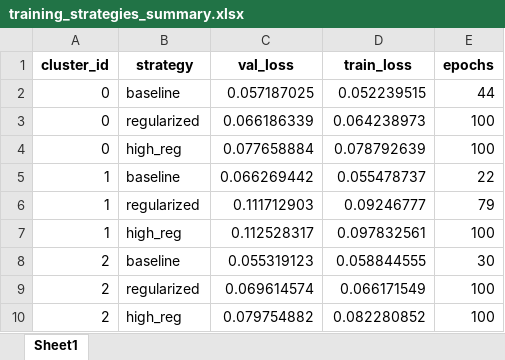
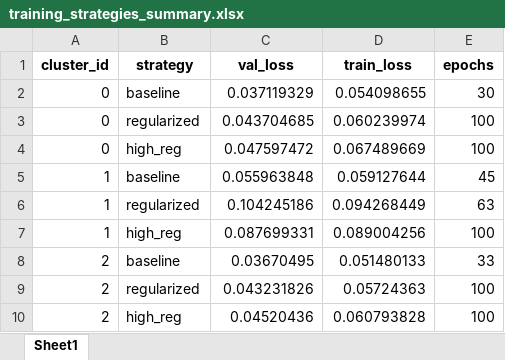
Before and after one commit to Zaid97-kai/process_time_series_3, an Excel workbook: training_strategies_summary.xlsx, sheet Sheet1, drawn as a sheet; values as stored, in another font and other column widths than the file's, no borders; removed rows and columns are numbered as before the commit, all else as after; the diff names each change by its address in the sheet, - before the commit and + after, or states it on an @@ line.

```diff
--- a/training_strategies_summary.xlsx (sheet Sheet1)
+++ b/training_strategies_summary.xlsx (sheet Sheet1)
-row 2: 0 | baseline | 0.057187025 | 0.052239515 | 44
+row 2: 0 | baseline | 0.037119329 | 0.054098655 | 30
-C3 (val_loss): 0.066186339
+C3 (val_loss): 0.043704685
-D3 (train_loss): 0.064238973
+D3 (train_loss): 0.060239974
-C4 (val_loss): 0.077658884
+C4 (val_loss): 0.047597472
-D4 (train_loss): 0.078792639
+D4 (train_loss): 0.067489669
-row 5: 1 | baseline | 0.066269442 | 0.055478737 | 22
-row 6: 1 | regularized | 0.111712903 | 0.09246777 | 79
+row 5: 1 | baseline | 0.055963848 | 0.059127644 | 45
+row 6: 1 | regularized | 0.104245186 | 0.094268449 | 63
-C7 (val_loss): 0.112528317
+C7 (val_loss): 0.087699331
-D7 (train_loss): 0.097832561
+D7 (train_loss): 0.089004256
-row 8: 2 | baseline | 0.055319123 | 0.058844555 | 30
+row 8: 2 | baseline | 0.03670495 | 0.051480133 | 33
-C9 (val_loss): 0.069614574
+C9 (val_loss): 0.043231826
-D9 (train_loss): 0.066171549
+D9 (train_loss): 0.05724363
-C10 (val_loss): 0.079754882
+C10 (val_loss): 0.04520436
-D10 (train_loss): 0.082280852
+D10 (train_loss): 0.060793828
```
Also changed, not shown: improved_model_performance_summary.xlsx, segment_info.xlsx, 21 other files.
